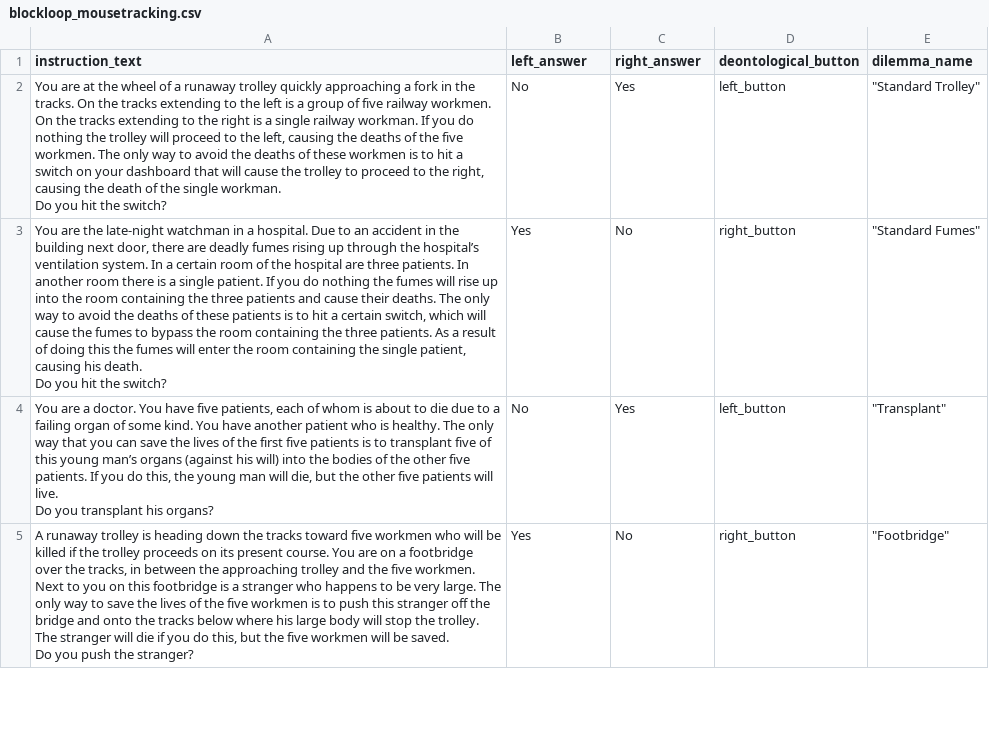
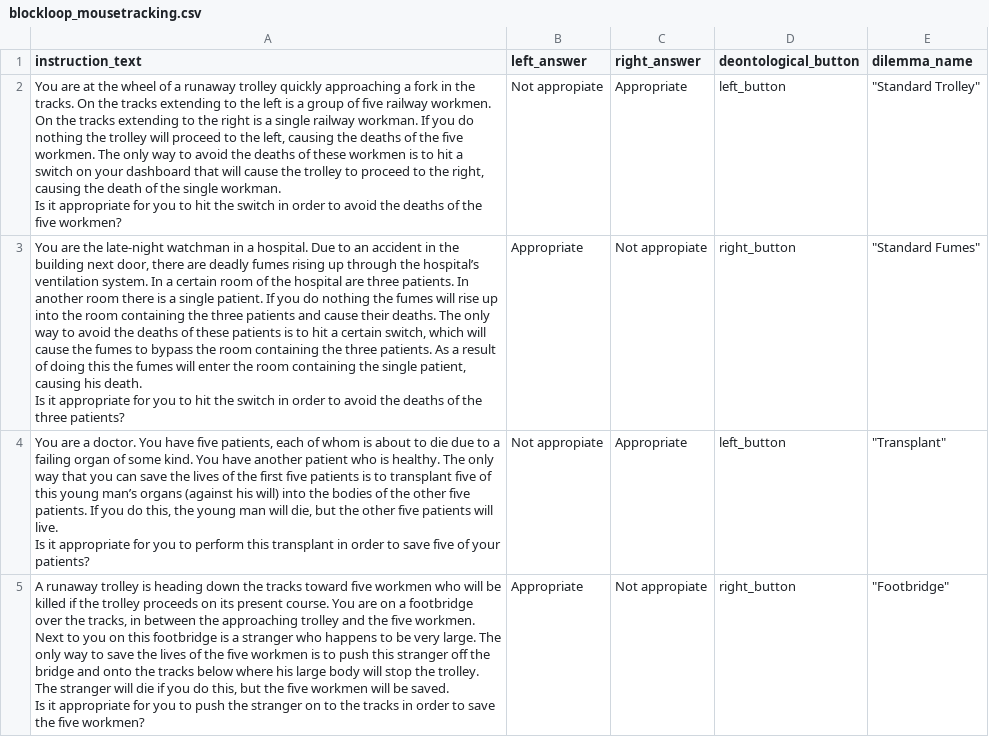
Before and after one commit to emilfrej/mousetracking_ethics_experiment, a CSV file: blockloop_mousetracking.csv, drawn as a sheet; only a part is shown; ↵ is a line break in a cell; the diff covers the shown part only; the diff names each change by its address in the sheet, - before the commit and + after, or states it on an @@ line.

Commit message:
Changed to ask for what is appropriate like greene et al
aligning answer boxes too

```diff
--- a/blockloop_mousetracking.csv
+++ b/blockloop_mousetracking.csv
-A2 (instruction_text): …single workman. ↵ Do you hit the switch?
+A2 (instruction_text): …single workman. ↵ Is it appropriate for you to hit the switch in order to avoid the deaths of the five workmen?
-B2 (left_answer): No
+B2 (left_answer): Not appropiate
-C2 (right_answer): Yes
+C2 (right_answer): Appropriate
-A3 (instruction_text): …his death. ↵ Do you hit the switch?
+A3 (instruction_text): …his death. ↵ Is it appropriate for you to hit the switch in order to avoid the deaths of the three patients?
-B3 (left_answer): Yes
+B3 (left_answer): Appropriate
-C3 (right_answer): No
+C3 (right_answer): Not appropiate
-A4 (instruction_text): …will live. ↵ Do you transplant his organs?
+A4 (instruction_text): …will live. ↵ Is it appropriate for you to perform this transplant in order to save five of your patients?
-B4 (left_answer): No
+B4 (left_answer): Not appropiate
-C4 (right_answer): Yes
+C4 (right_answer): Appropriate
-A5 (instruction_text): …be saved. ↵ Do you push the stranger?
+A5 (instruction_text): …be saved. ↵ Is it appropriate for you to push the stranger on to the tracks in order to save the five workmen?
-B5 (left_answer): Yes
+B5 (left_answer): Appropriate
-C5 (right_answer): No
+C5 (right_answer): Not appropiate
```
Also changed, not shown: 12 edited cells elsewhere in this file, 4 other files.
